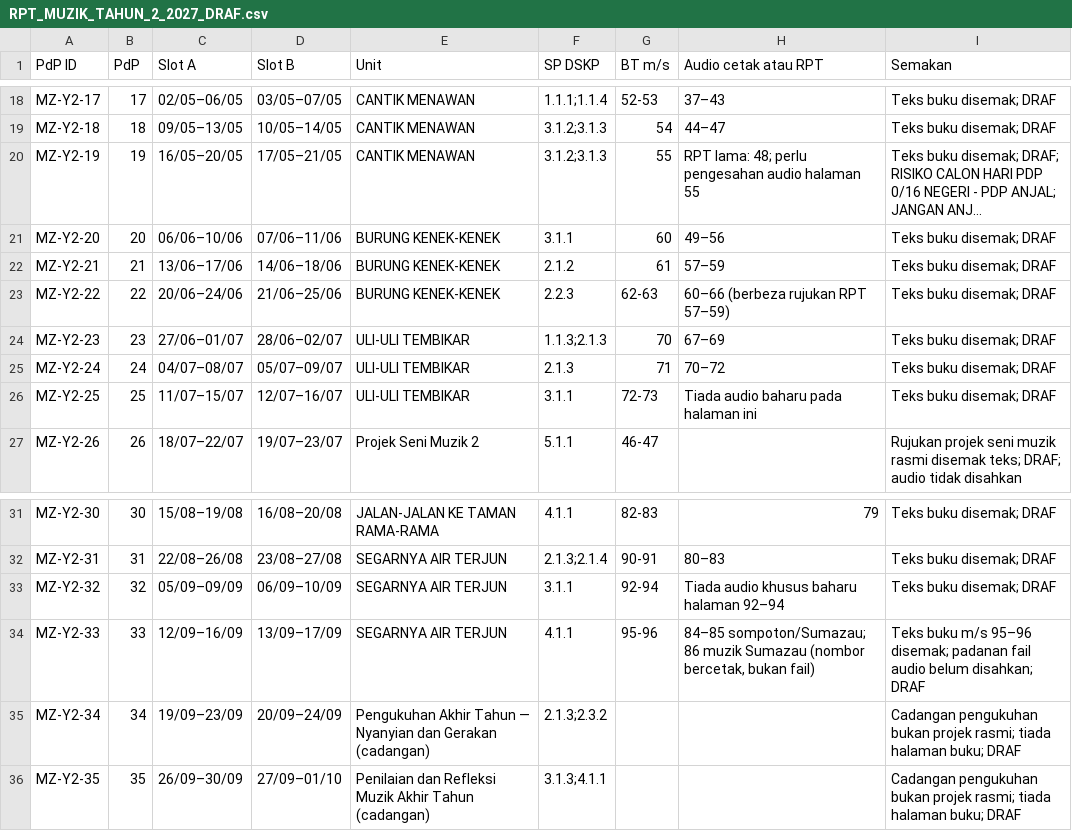
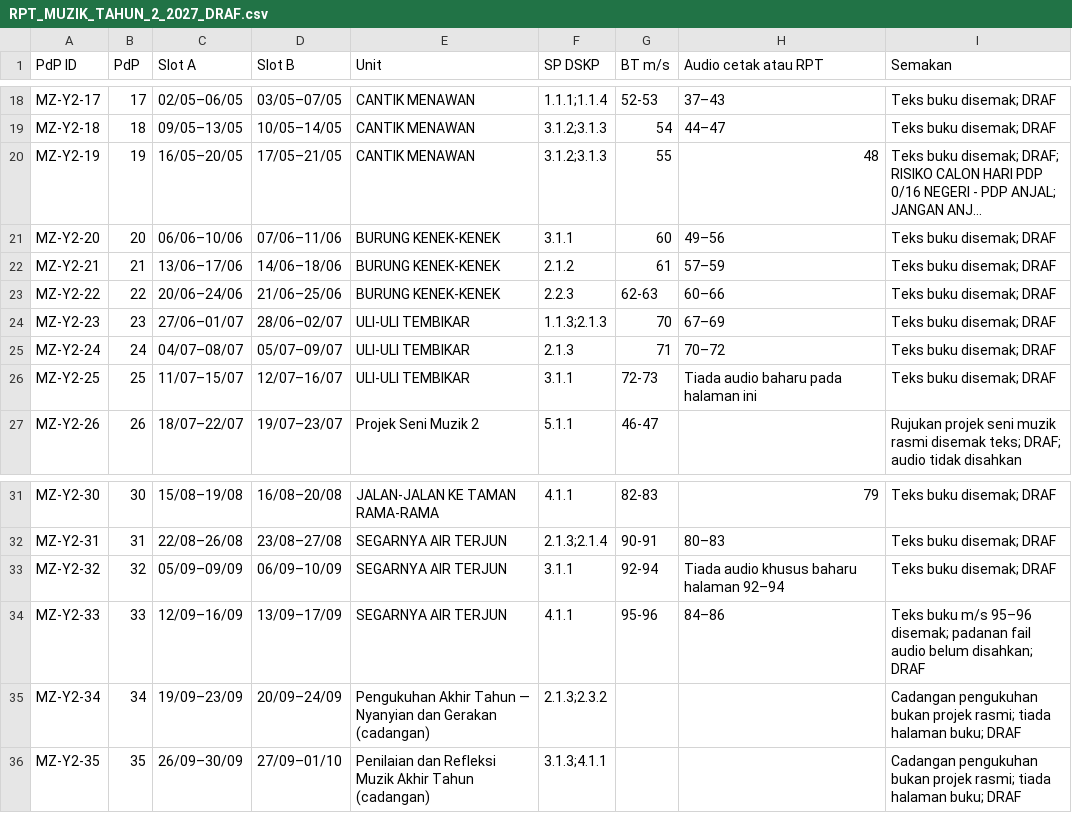
Before and after one commit to nurynayreen88/CikguLaju-AI, a CSV file: staging/pendidikan_muzik/rpt_rph_2027/year2/RPT_MUZIK_TAHUN_2_2027_DRAF.csv, drawn as a sheet; only a part is shown, gaps mark what is left out; long unchanged cells end in …; the diff names each change by its address in the sheet, - before the commit and + after, or states it on an @@ line.

Commit message:
Tambah audio dan selaraskan 12 RPH Muzik Tahun 2–6

```diff
--- a/staging/pendidikan_muzik/rpt_rph_2027/year2/RPT_MUZIK_TAHUN_2_2027_DRAF.csv
+++ b/staging/pendidikan_muzik/rpt_rph_2027/year2/RPT_MUZIK_TAHUN_2_2027_DRAF.csv
-H20 (Audio cetak atau RPT): RPT lama: 48; perlu pengesahan audio halaman 55
+H20 (Audio cetak atau RPT): 48
-H23 (Audio cetak atau RPT): 60–66 (berbeza rujukan RPT 57–59)
+H23 (Audio cetak atau RPT): 60–66
-H34 (Audio cetak atau RPT): 84–85 sompoton/Sumazau; 86 muzik Sumazau (nombor bercetak, bukan fail)
+H34 (Audio cetak atau RPT): 84–86
```
Also changed, not shown: staging/pendidikan_muzik/rpt_rph_2027/year5/RPT_MUZIK_TAHUN_5_2027_DRAF.csv, 24 other files.
